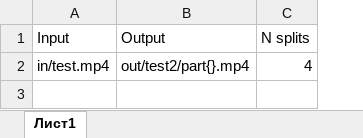
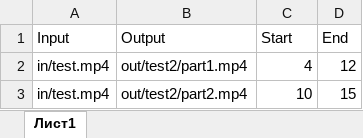
Before and after one commit to LotusBro98/videosplit, an Excel workbook: example.xlsx, sheet Лист1, drawn as a sheet; values as stored, in another font and other column widths than the file's, no borders; the diff names each change by its address in the sheet, - before the commit and + after, or states it on an @@ line.

Commit message:
Changed to start-end trimming

```diff
--- a/example.xlsx (sheet Лист1)
+++ b/example.xlsx (sheet Лист1)
+column D (End), row 2: 12
-C1: N splits
+C1: Start
-B2 (Output): out/test2/part{}.mp4
+B2 (Output): out/test2/part1.mp4
+row 3: in/test.mp4 | out/test2/part2.mp4 | 10 | 15
```
Also changed, not shown: 1 other file.
